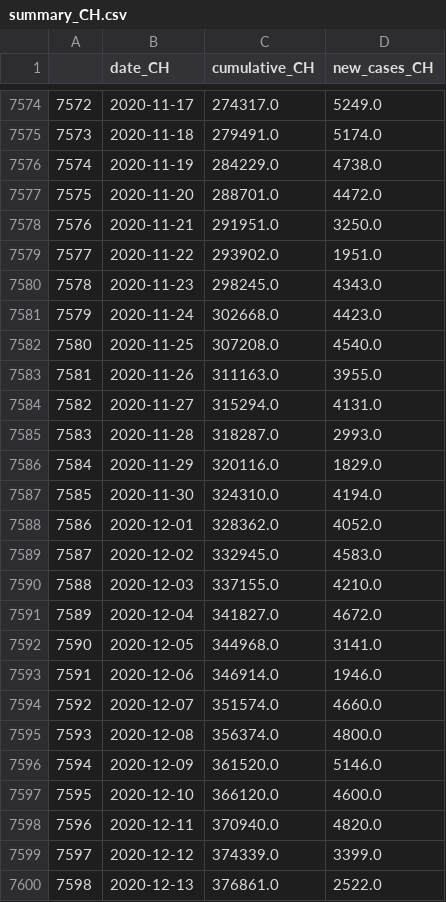
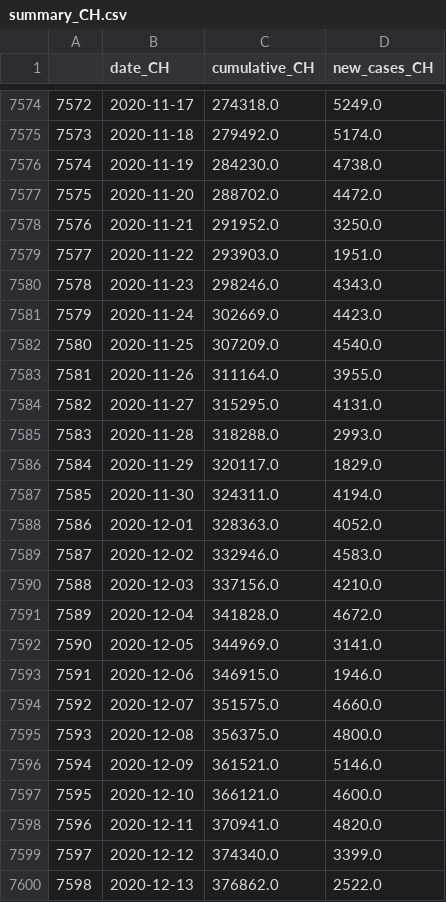
Before and after one commit to esolodko/p1_pub, a CSV file: xlsx_data/summary_CH.csv, drawn as a sheet; only a part is shown, gaps mark what is left out; the diff covers the shown part only.

```diff
--- a/xlsx_data/summary_CH.csv
+++ b/xlsx_data/summary_CH.csv
@@ -7574,27 +7574,27 @@
-7572,2020-11-17,274317.0,5249.0
-7573,2020-11-18,279491.0,5174.0
-7574,2020-11-19,284229.0,4738.0
-7575,2020-11-20,288701.0,4472.0
-7576,2020-11-21,291951.0,3250.0
-7577,2020-11-22,293902.0,1951.0
-7578,2020-11-23,298245.0,4343.0
-7579,2020-11-24,302668.0,4423.0
-7580,2020-11-25,307208.0,4540.0
-7581,2020-11-26,311163.0,3955.0
-7582,2020-11-27,315294.0,4131.0
-7583,2020-11-28,318287.0,2993.0
-7584,2020-11-29,320116.0,1829.0
-7585,2020-11-30,324310.0,4194.0
-7586,2020-12-01,328362.0,4052.0
-7587,2020-12-02,332945.0,4583.0
-7588,2020-12-03,337155.0,4210.0
-7589,2020-12-04,341827.0,4672.0
-7590,2020-12-05,344968.0,3141.0
-7591,2020-12-06,346914.0,1946.0
-7592,2020-12-07,351574.0,4660.0
-7593,2020-12-08,356374.0,4800.0
-7594,2020-12-09,361520.0,5146.0
-7595,2020-12-10,366120.0,4600.0
-7596,2020-12-11,370940.0,4820.0
-7597,2020-12-12,374339.0,3399.0
-7598,2020-12-13,376861.0,2522.0
+7572,2020-11-17,274318.0,5249.0
+7573,2020-11-18,279492.0,5174.0
+7574,2020-11-19,284230.0,4738.0
+7575,2020-11-20,288702.0,4472.0
+7576,2020-11-21,291952.0,3250.0
+7577,2020-11-22,293903.0,1951.0
+7578,2020-11-23,298246.0,4343.0
+7579,2020-11-24,302669.0,4423.0
+7580,2020-11-25,307209.0,4540.0
+7581,2020-11-26,311164.0,3955.0
+7582,2020-11-27,315295.0,4131.0
+7583,2020-11-28,318288.0,2993.0
+7584,2020-11-29,320117.0,1829.0
+7585,2020-11-30,324311.0,4194.0
+7586,2020-12-01,328363.0,4052.0
+7587,2020-12-02,332946.0,4583.0
+7588,2020-12-03,337156.0,4210.0
+7589,2020-12-04,341828.0,4672.0
+7590,2020-12-05,344969.0,3141.0
+7591,2020-12-06,346915.0,1946.0
+7592,2020-12-07,351575.0,4660.0
+7593,2020-12-08,356375.0,4800.0
+7594,2020-12-09,361521.0,5146.0
+7595,2020-12-10,366121.0,4600.0
+7596,2020-12-11,370941.0,4820.0
+7597,2020-12-12,374340.0,3399.0
+7598,2020-12-13,376862.0,2522.0
```
Also changed, not shown: 56 edited cells elsewhere in this file.
